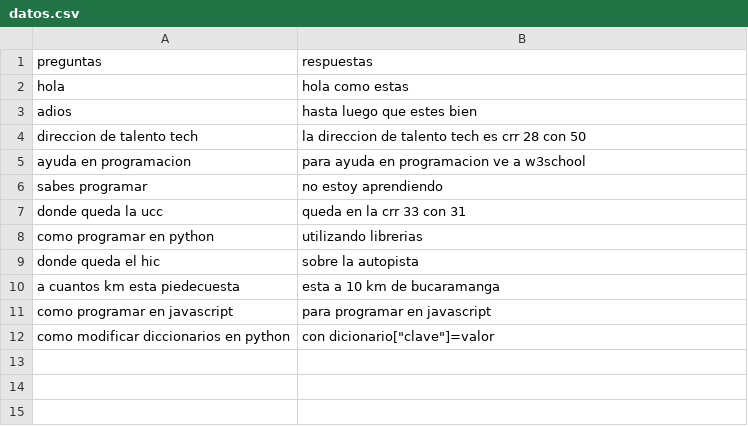
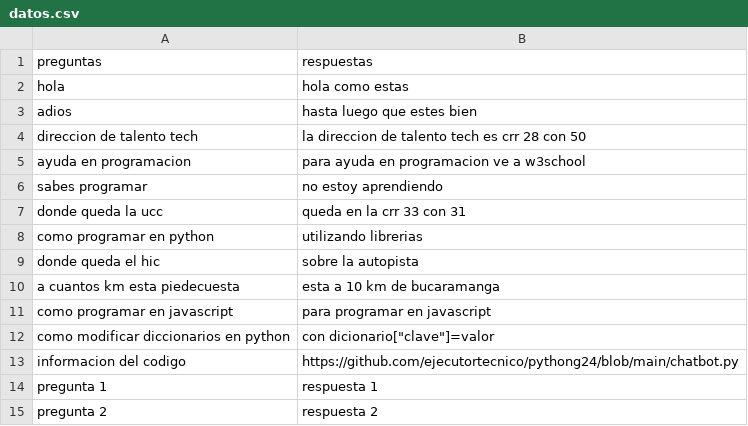
Before and after one commit to ejecutortecnico/pythong24, a CSV file: datos.csv, drawn as a sheet.

```diff
--- a/datos.csv
+++ b/datos.csv
@@ -12 +12,4 @@ como programar en javascript,para programar en javascript
 como modificar diccionarios en python,"con dicionario[""clave""]=valor"
+informacion del codigo,https://github.com/ejecutortecnico/pythong24/blob/main/chatbot.py
+pregunta 1,respuesta 1
+pregunta 2,respuesta 2
```
Also changed, not shown: 2 other files.
